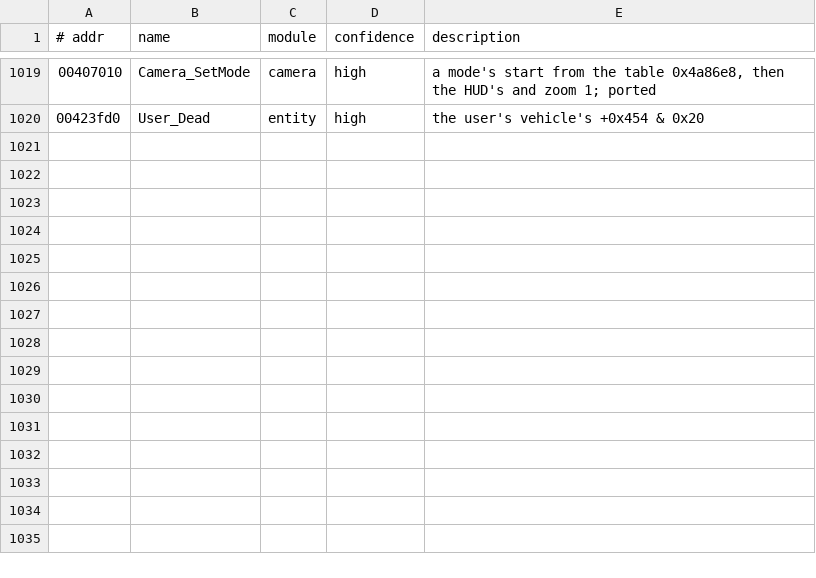
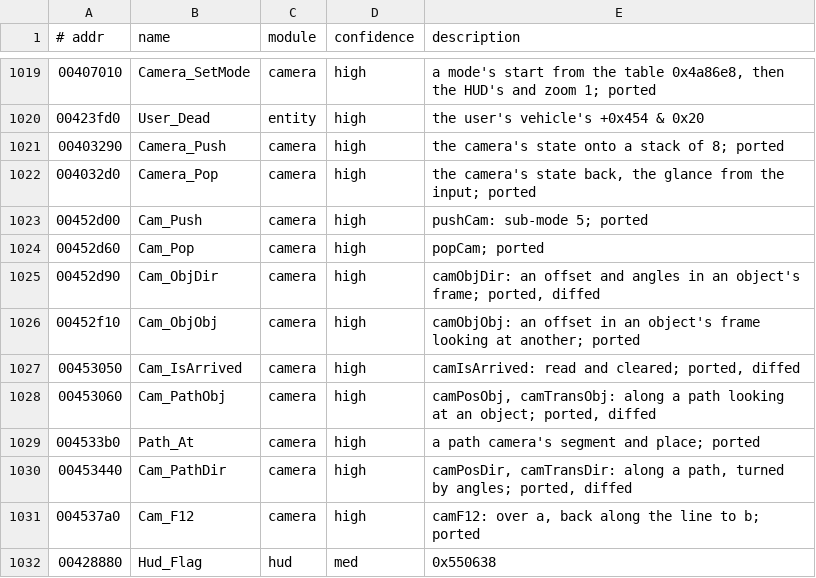
Before and after one commit to emdzej/openi76, a TSV file: tools/ghidra/names.tsv, drawn as a sheet; only a part is shown, gaps mark what is left out.

```diff
--- a/tools/ghidra/names.tsv
+++ b/tools/ghidra/names.tsv
@@ -1020 +1020,13 @@
 00423fd0	User_Dead	entity	high	the user's vehicle's +0x454 & 0x20
+00403290	Camera_Push	camera	high	the camera's state onto a stack of 8; ported
+004032d0	Camera_Pop	camera	high	the camera's state back, the glance from the input; ported
+00452d00	Cam_Push	camera	high	pushCam: sub-mode 5; ported
+00452d60	Cam_Pop	camera	high	popCam; ported
+00452d90	Cam_ObjDir	camera	high	camObjDir: an offset and angles in an object's frame; ported, diffed
+00452f10	Cam_ObjObj	camera	high	camObjObj: an offset in an object's frame looking at another; ported
+00453050	Cam_IsArrived	camera	high	camIsArrived: read and cleared; ported, diffed
+00453060	Cam_PathObj	camera	high	camPosObj, camTransObj: along a path looking at an object; ported, diffed
+004533b0	Path_At	camera	high	a path camera's segment and place; ported
+00453440	Cam_PathDir	camera	high	camPosDir, camTransDir: along a path, turned by angles; ported, diffed
+004537a0	Cam_F12	camera	high	camF12: over a, back along the line to b; ported
+00428880	Hud_Flag	hud	med	0x550638
```
Also changed, not shown: 15 other files.
